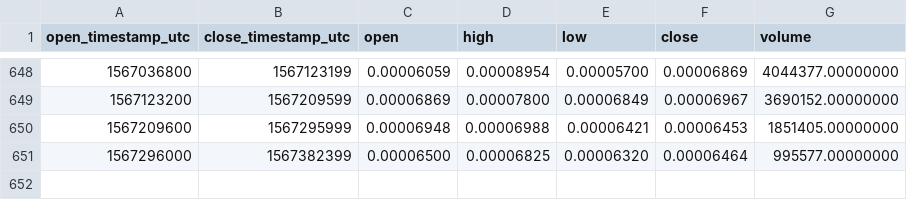
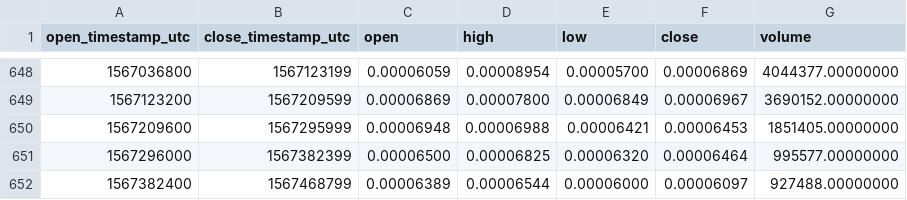
Before and after one commit to cryptobigbro/binance-QSPETH, a CSV file: binance-QSPETH-1d.csv, drawn as a sheet; only a part is shown, gaps mark what is left out.

Commit message:
Update OHLCV data.

```diff
--- a/binance-QSPETH-1d.csv
+++ b/binance-QSPETH-1d.csv
@@ -651 +651,2 @@ open_timestamp_utc,close_timestamp_utc,open,high,low,close,volume
 1567296000,1567382399,0.00006500,0.00006825,0.00006320,0.00006464,995577.00000000
+1567382400,1567468799,0.00006389,0.00006544,0.00006000,0.00006097,927488.00000000
```
Also changed, not shown: 1 other file.
